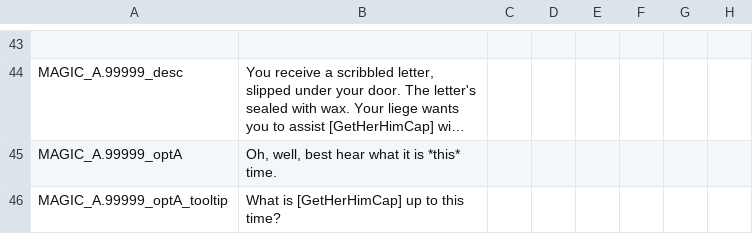
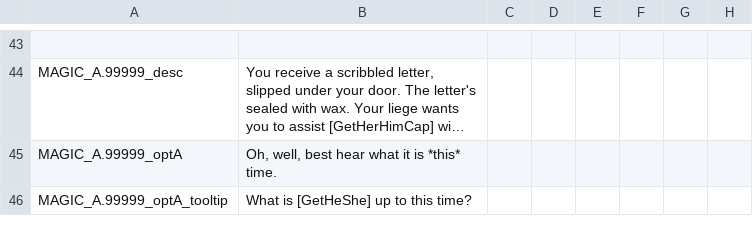
Before and after one commit to darkgamma/erebos-mod, a CSV file: localisation/magic.csv, drawn as a sheet; only a part is shown, gaps mark what is left out; long unchanged cells end in …; the diff names each change by its address in the sheet, - before the commit and + after, or states it on an @@ line.

```diff
--- a/localisation/magic.csv
+++ b/localisation/magic.csv
-B46: What is [GetHerHimCap] up to this time?
+B46: What is [GetHeShe] up to this time?
```
Also changed, not shown: localisation/genetic_traits.csv, 39 other files.
